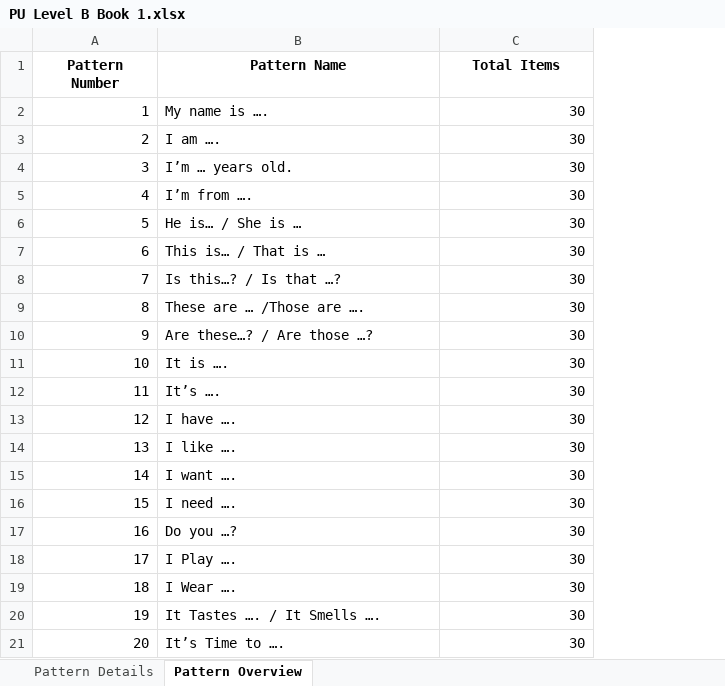
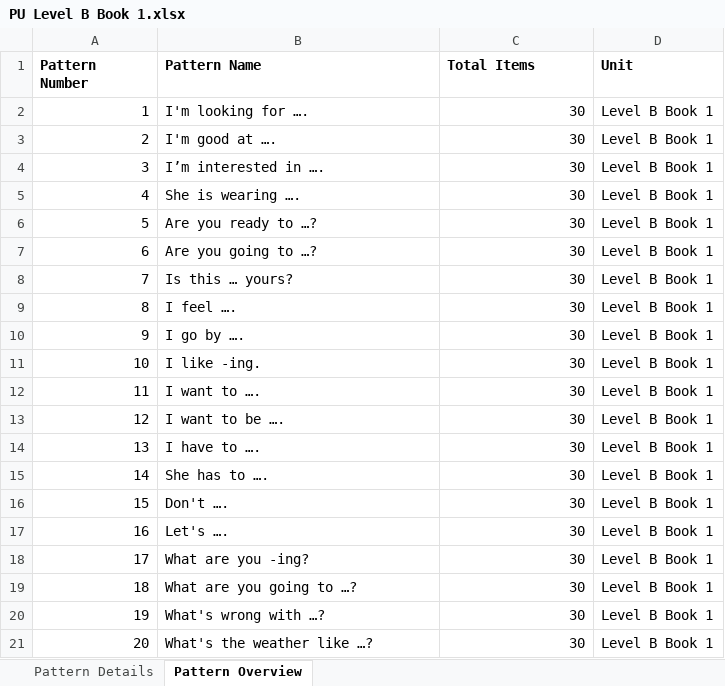
Before and after one commit to JustinJ90/Pattern_worksheet, an Excel workbook: databases/PU Level B Book 1.xlsx, sheet Pattern Overview, drawn as a sheet; values as stored, in another font and other column widths than the file's, no borders; the diff names each change by its address in the sheet, - before the commit and + after, or states it on an @@ line.

```diff
--- a/databases/PU Level B Book 1.xlsx (sheet Pattern Overview)
+++ b/databases/PU Level B Book 1.xlsx (sheet Pattern Overview)
+column D (Unit), rows 2-21: all Level B Book 1
-A1:C1 alignment: center
+A1:C1 alignment: left
-B2 (Pattern Name): My name is ….
+B2 (Pattern Name): I'm looking for ….
-B3 (Pattern Name): I am ….
+B3 (Pattern Name): I'm good at ….
-B4 (Pattern Name): I’m … years old.
+B4 (Pattern Name): I’m interested in ….
-B5 (Pattern Name): I’m from ….
+B5 (Pattern Name): She is wearing ….
-B6 (Pattern Name): He is… / She is …
+B6 (Pattern Name): Are you ready to …?
-B7 (Pattern Name): This is… / That is …
+B7 (Pattern Name): Are you going to …?
-B8 (Pattern Name): Is this…? / Is that …?
+B8 (Pattern Name): Is this … yours?
-B9 (Pattern Name): These are … /Those are ….
+B9 (Pattern Name): I feel ….
-B10 (Pattern Name): Are these…? / Are those …?
+B10 (Pattern Name): I go by ….
-B11 (Pattern Name): It is ….
+B11 (Pattern Name): I like -ing.
-B12 (Pattern Name): It’s ….
+B12 (Pattern Name): I want to ….
-B13 (Pattern Name): I have ….
+B13 (Pattern Name): I want to be ….
-B14 (Pattern Name): I like ….
+B14 (Pattern Name): I have to ….
-B15 (Pattern Name): I want ….
+B15 (Pattern Name): She has to ….
-B16 (Pattern Name): I need ….
+B16 (Pattern Name): Don't ….
-B17 (Pattern Name): Do you …?
+B17 (Pattern Name): Let's ….
-B18 (Pattern Name): I Play ….
+B18 (Pattern Name): What are you -ing?
-B19 (Pattern Name): I Wear ….
+B19 (Pattern Name): What are you going to …?
-B20 (Pattern Name): It Tastes …. / It Smells ….
+B20 (Pattern Name): What's wrong with …?
-B21 (Pattern Name): It’s Time to ….
+B21 (Pattern Name): What's the weather like …?
```
Also changed, not shown: sheet Pattern Details, databases/PU Level A Book 2.xlsx, databases/PU Level B Book 2.xlsx, 2 other files.
